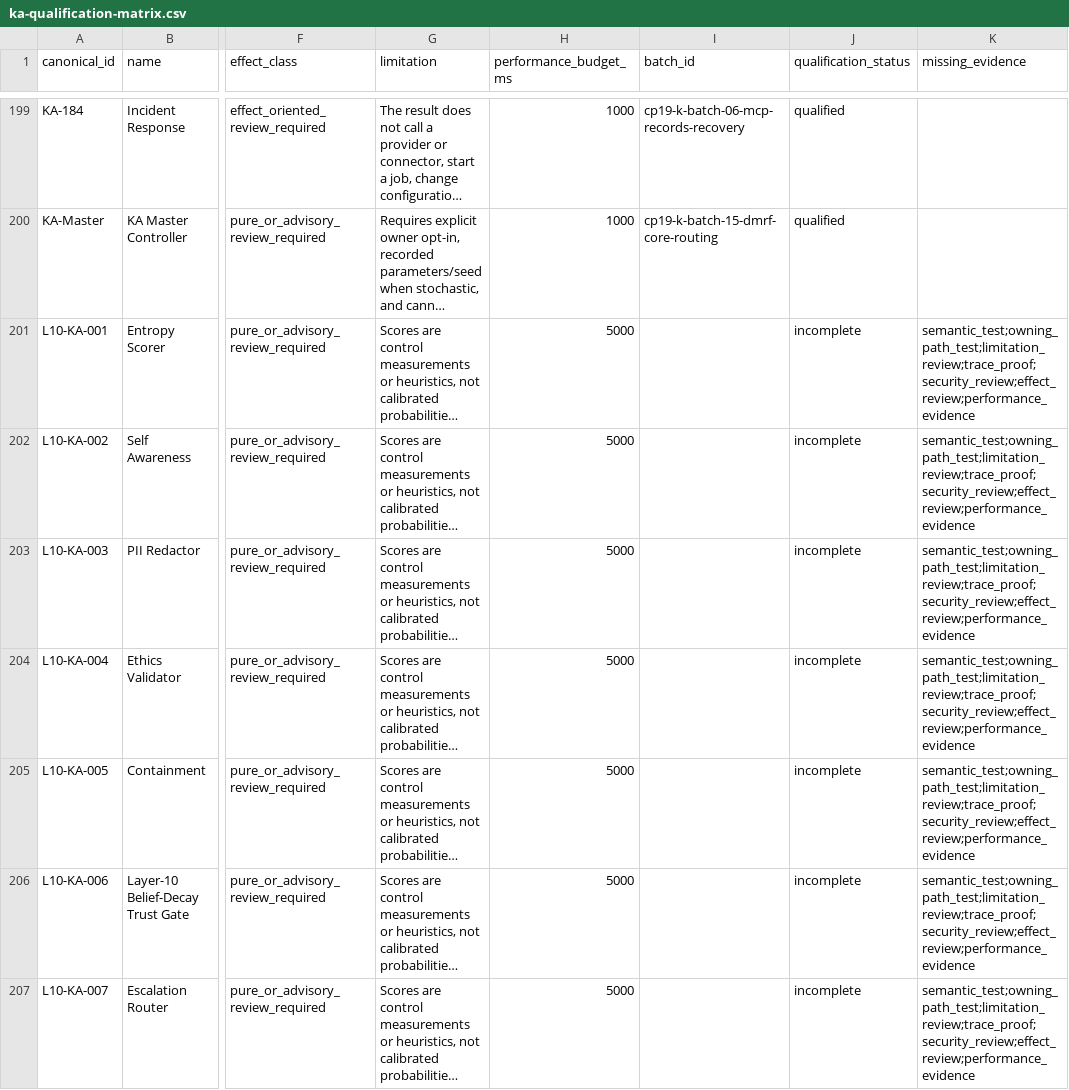
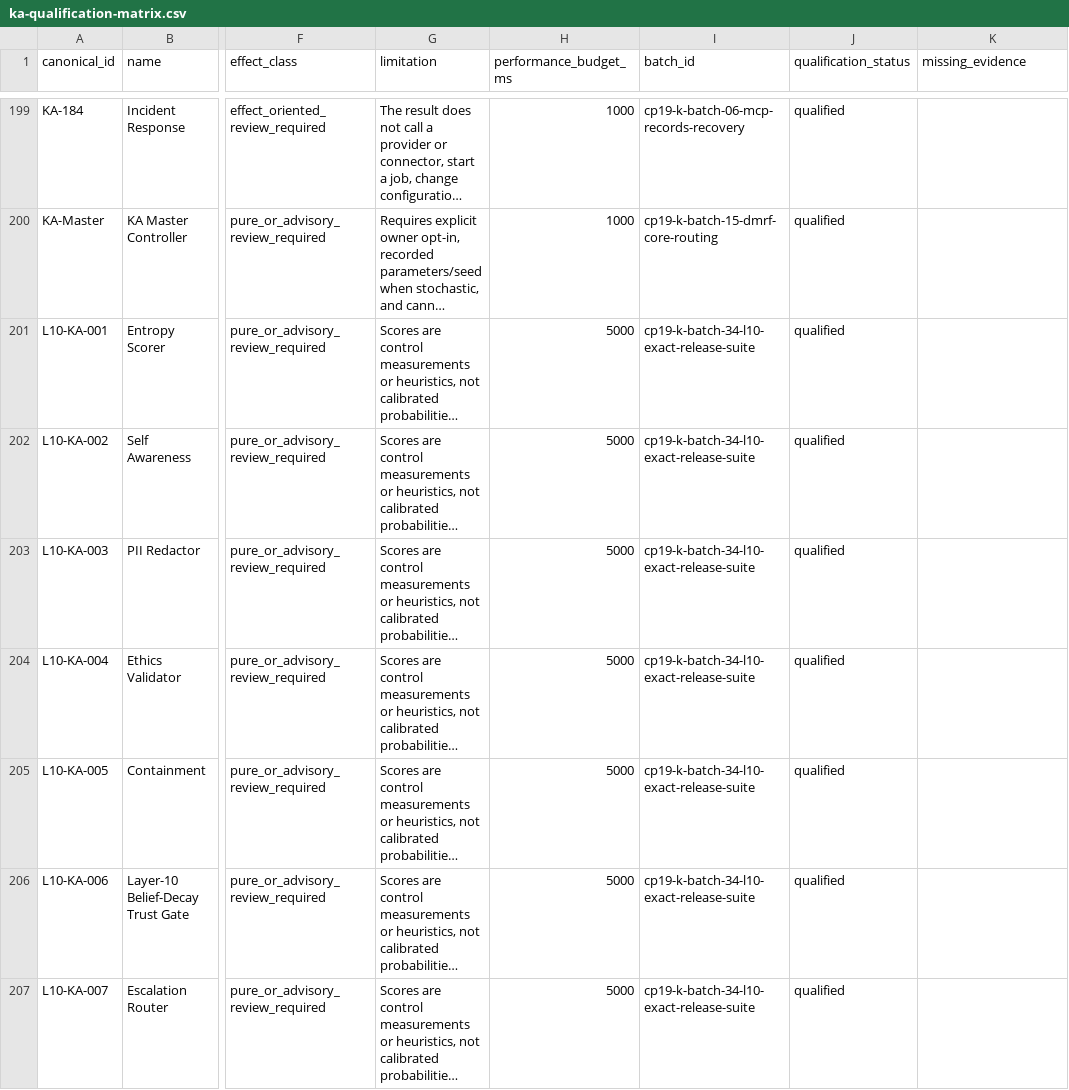
Before and after one commit to kherrera6219/DataLogicEngine, a CSV file: reports/production-readiness/2026/phase-19/ka-qualification-matrix.csv, drawn as a sheet; only a part is shown, gaps mark what is left out; long unchanged cells end in …; the diff covers the shown part only; the diff names each change by its address in the sheet, - before the commit and + after, or states it on an @@ line.

Commit message:
feat(ka): qualify planning through release batches

```diff
--- a/reports/production-readiness/2026/phase-19/ka-qualification-matrix.csv
+++ b/reports/production-readiness/2026/phase-19/ka-qualification-matrix.csv
-I201:I207 (batch_id): (empty)
+I201:I207 (batch_id): cp19-k-batch-34-l10-exact-release-suite
-J201:J207 (qualification_status): incomplete
+J201:J207 (qualification_status): qualified
-K201:K207 (missing_evidence): semantic_test;owning_path_test;limitation_review;trace_proof;security_review;effect_review;performance_evidence
+K201:K207 (missing_evidence): (empty)
```
Also changed, not shown: 109 edited cells elsewhere in this file, docs/FILE_INVENTORY.csv, reports/production-readiness/2026/phase-19/ka-integration-authority.csv, 42 other files.
